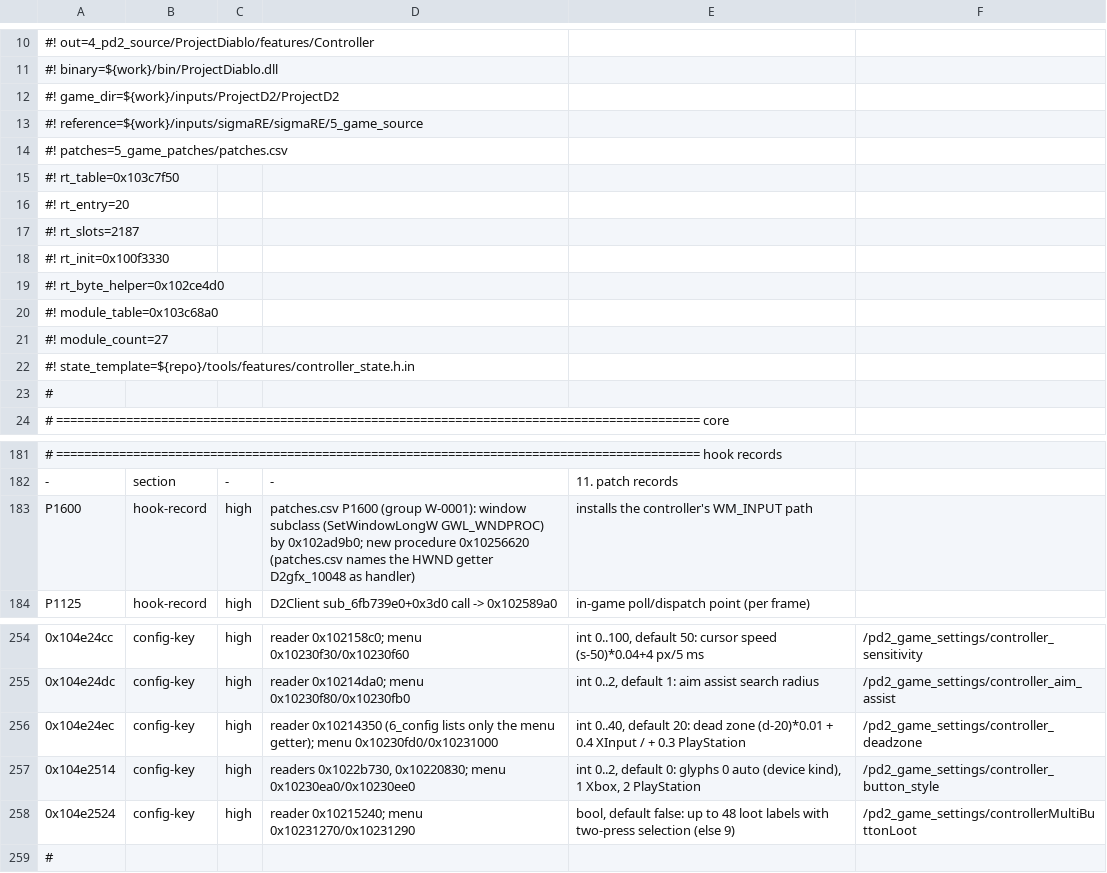
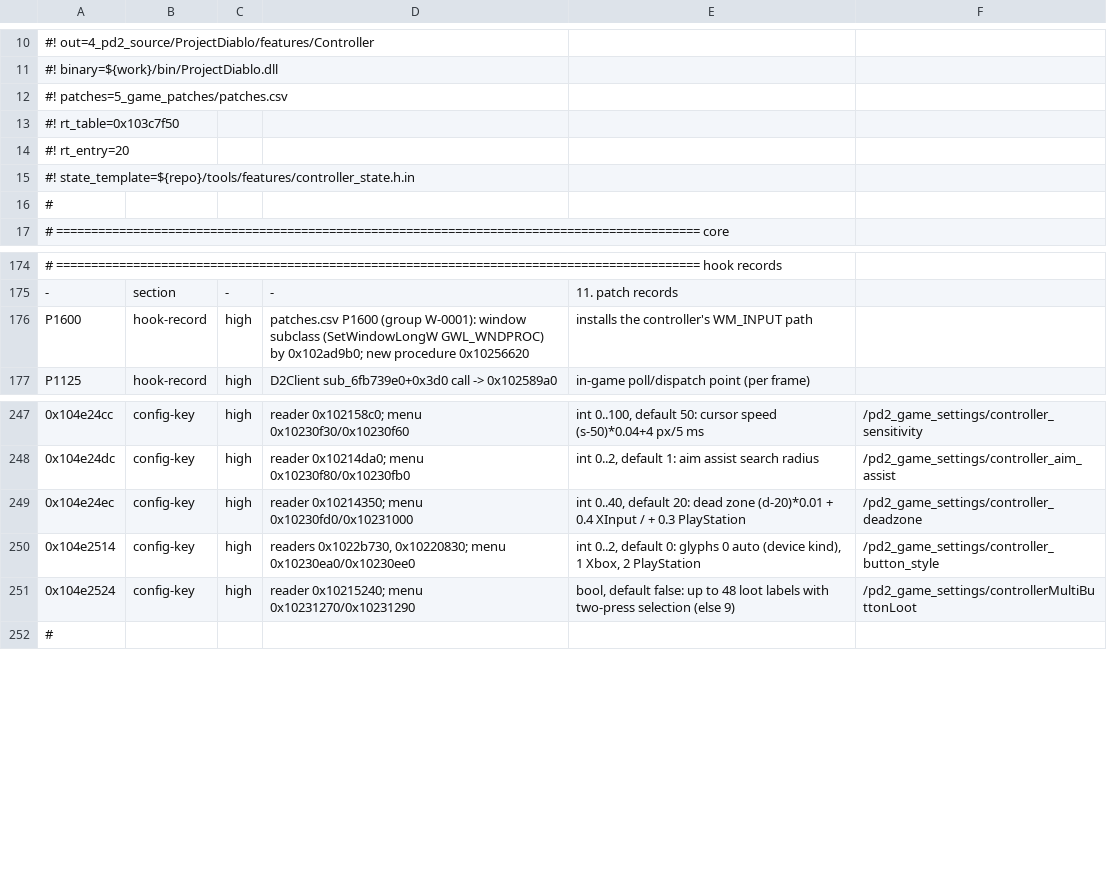
Before and after one commit to Nugwa628/fd2, a TSV file: tools/features/controller.tsv, drawn as a sheet; only a part is shown, gaps mark what is left out; removed rows and columns are numbered as before the commit, all else as after; the diff names each change by its address in the sheet, - before the commit and + after, or states it on an @@ line.

```diff
--- a/tools/features/controller.tsv
+++ b/tools/features/controller.tsv
-row 12: #! game_dir=${work}/inputs/ProjectD2/ProjectD2
-row 13: #! reference=${work}/inputs/sigmaRE/sigmaRE/5_game_source
-row 17: #! rt_slots=2187
-row 18: #! rt_init=0x100f3330
-row 19: #! rt_byte_helper=0x102ce4d0
-row 20: #! module_table=0x103c68a0
-row 21: #! module_count=27
-D176: …procedure 0x10256620 (patches.csv names the HWND getter D2gfx_10048 as handler)
+D176: …procedure 0x10256620
-D249: reader 0x10214350 (6_config lists only the menu getter); menu 0x10230fd0/0x10231000
+D249: reader 0x10214350; menu 0x10230fd0/0x10231000
```
Also changed, not shown: tools/patches/notes.tsv, tools/patches/overrides.tsv, 19 other files.
